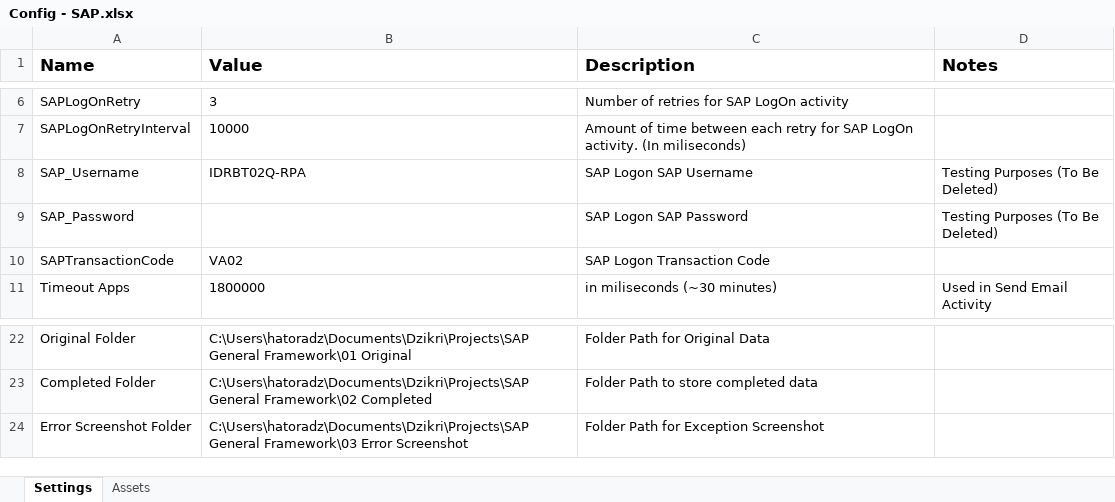
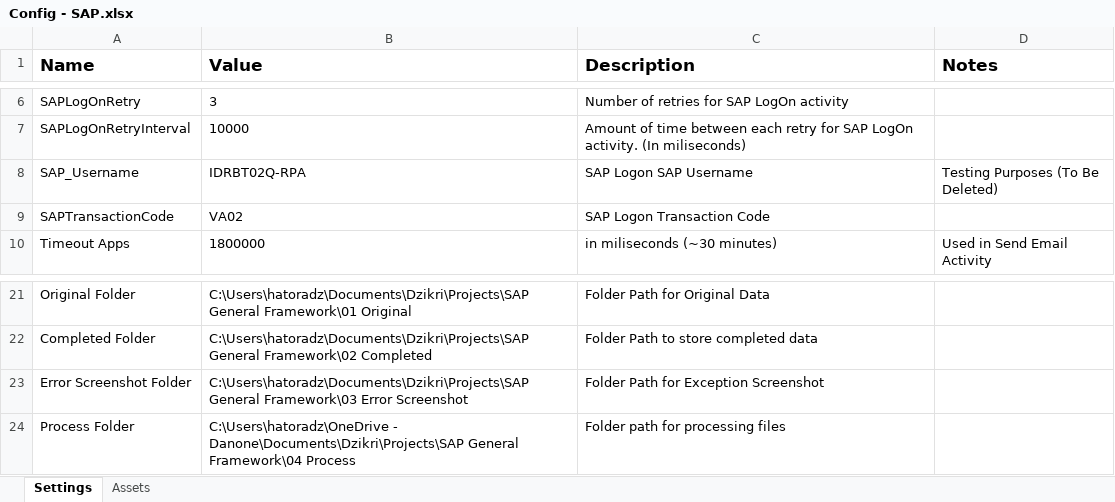
Before and after one commit to Danone-RPA-AMEA-GCO/SAPGeneralFramework, an Excel workbook: Config - SAP.xlsx, sheet Settings, drawn as a sheet; only a part is shown, gaps mark what is left out; values as stored, in another font and other column widths than the file's, no borders; removed rows and columns are numbered as before the commit, all else as after; the diff names each change by its address in the sheet, - before the commit and + after, or states it on an @@ line.

```diff
--- a/Config - SAP.xlsx (sheet Settings)
+++ b/Config - SAP.xlsx (sheet Settings)
-row 9: SAP_Password |  | SAP Logon SAP Password | Testing Purposes (To Be Deleted)
+row 24: Process Folder | C:\Users\hatoradz\OneDrive - Danone\Documents\Dzikri\Projects\SAP General Framework\04 Process | Folder path for processing files
```
Also changed, not shown: 6 other files.
